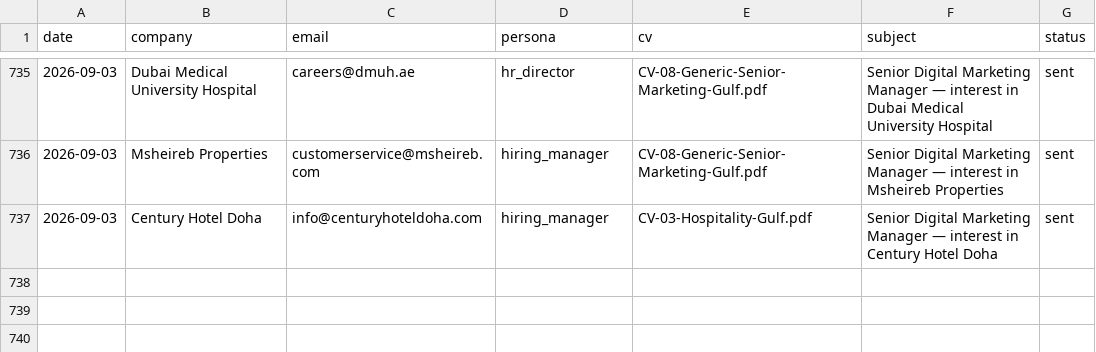
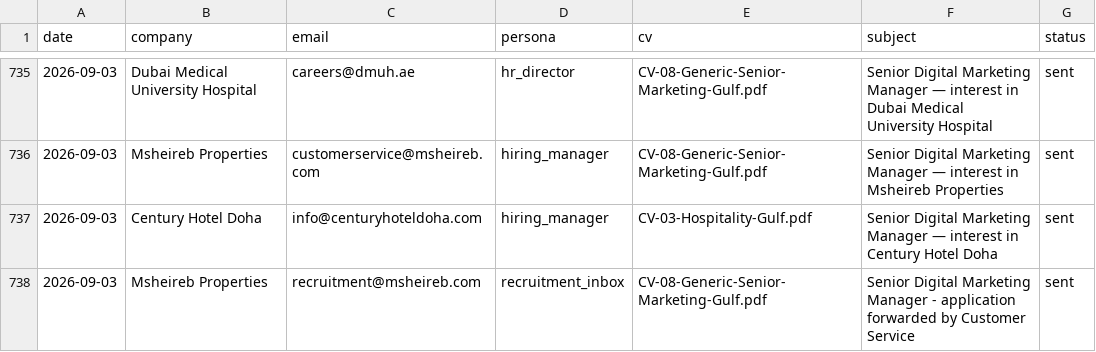
Before and after one commit to Nuredin-Moh/job-madinah, a CSV file: data/sent_history.csv, drawn as a sheet; only a part is shown, gaps mark what is left out.

```diff
--- a/data/sent_history.csv
+++ b/data/sent_history.csv
@@ -737 +737,2 @@ date,company,email,persona,cv,subject,status
 2026-09-03,Century Hotel Doha,info@centuryhoteldoha.com,hiring_manager,CV-03-Hospitality-Gulf.pdf,Senior Digital Marketing Manager — interest in Century Hotel Doha,sent
+2026-09-03,Msheireb Properties,recruitment@msheireb.com,recruitment_inbox,CV-08-Generic-Senior-Marketing-Gulf.pdf,Senior Digital Marketing Manager - application forwarded by Customer Service,sent
```
Also changed, not shown: data/sent_log.csv.
